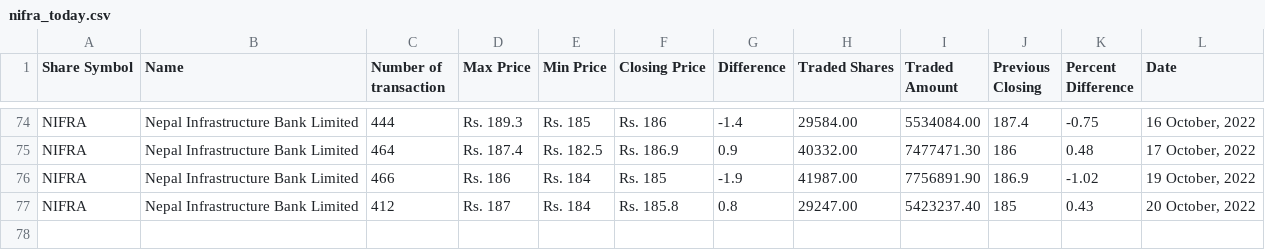
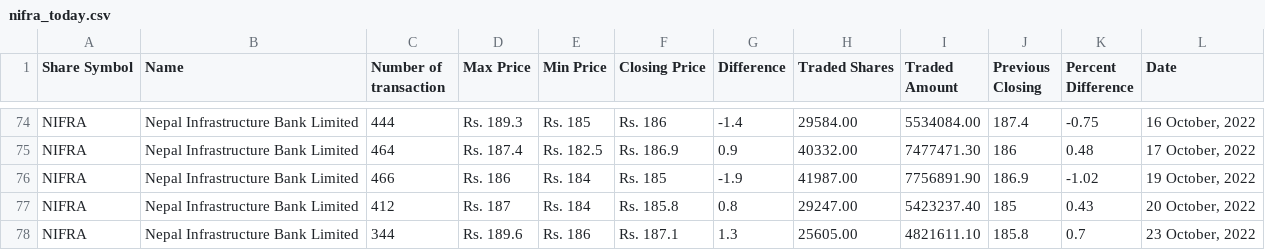
Before and after one commit to neeschal00/nepal-share, a CSV file: ShareData/nifra_today.csv, drawn as a sheet; only a part is shown, gaps mark what is left out.

```diff
--- a/ShareData/nifra_today.csv
+++ b/ShareData/nifra_today.csv
@@ -77 +77,2 @@ NIFRA,Nepal Infrastructure Bank Limited,466,Rs. 186,Rs. 184,Rs. 185,-1.9,41987.0
 NIFRA,Nepal Infrastructure Bank Limited,412,Rs. 187,Rs. 184,Rs. 185.8,0.8,29247.00,5423237.40,185,0.43,"20 October, 2022"
+NIFRA,Nepal Infrastructure Bank Limited,344,Rs. 189.6,Rs. 186,Rs. 187.1,1.3,25605.00,4821611.10,185.8,0.7,"23 October, 2022"
```
Also changed, not shown: ShareData/gvl_today.csv, ShareData/mbjc_today.csv, 8 other files.
